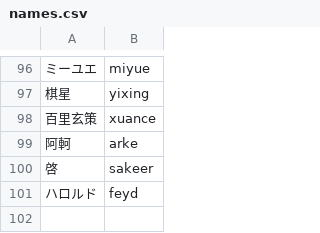
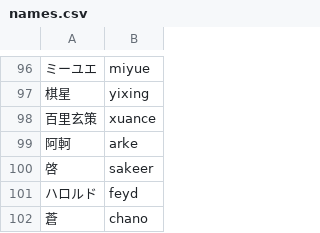
Before and after one commit to shunnsoku7187/hok, a CSV file: names.csv, drawn as a sheet; only a part is shown, gaps mark what is left out; the diff names each change by its address in the sheet, - before the commit and + after, or states it on an @@ line.

```diff
--- a/names.csv
+++ b/names.csv
+row 102: 蒼 | chano
```
Also changed, not shown: 3 other files.
